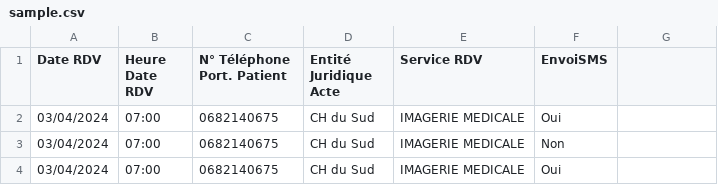
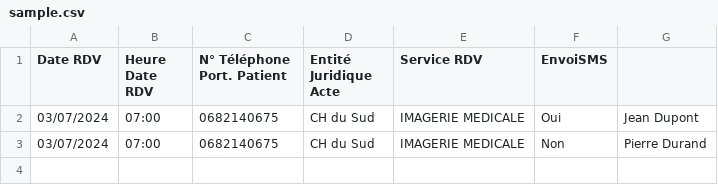
Before and after one commit to SkaJess/smsmanager, a CSV file: sample/input/sample.csv, drawn as a sheet.

```diff
--- a/sample/input/sample.csv
+++ b/sample/input/sample.csv
@@ -1,4 +1,3 @@
 "Date RDV";"Heure Date RDV";"N° Téléphone Port. Patient";"Entité Juridique Acte";"Service RDV";"EnvoiSMS"
-"03/04/2024";"07:00";"0682140675";"CH du Sud";"IMAGERIE MEDICALE";"Oui"
-"03/04/2024";"07:00";"0682140675";"CH du Sud";"IMAGERIE MEDICALE";"Non"
-"03/04/2024";"07:00";"0682140675";"CH du Sud";"IMAGERIE MEDICALE";"Oui"
+"03/07/2024";"07:00";"0682140675";"CH du Sud";"IMAGERIE MEDICALE";"Oui";"Jean Dupont"
+"03/07/2024";"07:00";"0682140675";"CH du Sud";"IMAGERIE MEDICALE";"Non";"Pierre Durand"
```
Also changed, not shown: sample/output/sample-synthese.csv, sample/output/summary.csv, 3 other files.
